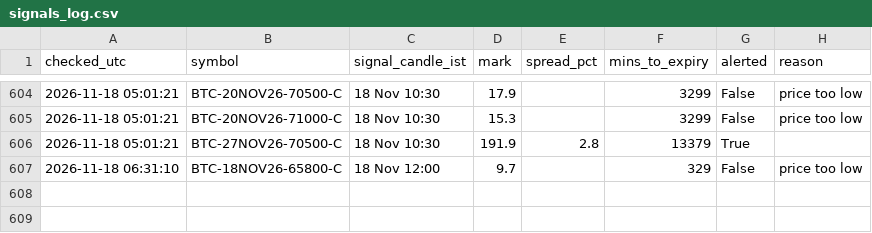
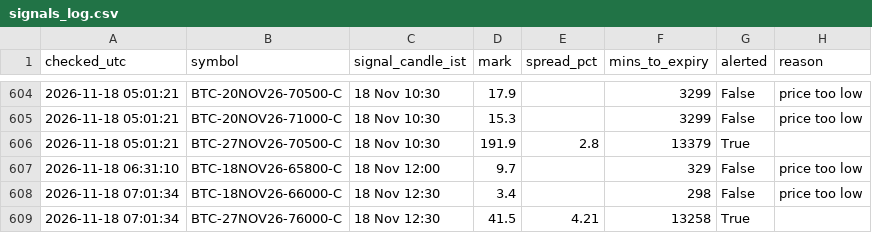
Before and after one commit to ankitkadam0100-a11y/cosmic-scanner, a CSV file: state/signals_log.csv, drawn as a sheet; only a part is shown, gaps mark what is left out.

Commit message:
scanner state

```diff
--- a/state/signals_log.csv
+++ b/state/signals_log.csv
@@ -607 +607,3 @@ checked_utc,symbol,signal_candle_ist,mark,spread_pct,mins_to_expiry,alerted,reas
 2026-11-18 06:31:10,BTC-18NOV26-65800-C,18 Nov 12:00,9.7,,329,False,price too low
+2026-11-18 07:01:34,BTC-18NOV26-66000-C,18 Nov 12:30,3.4,,298,False,price too low
+2026-11-18 07:01:34,BTC-27NOV26-76000-C,18 Nov 12:30,41.5,4.21,13258,True,
```
Also changed, not shown: 1 other file.
